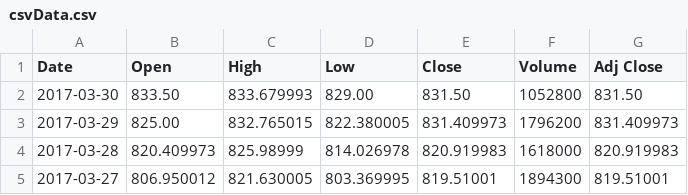
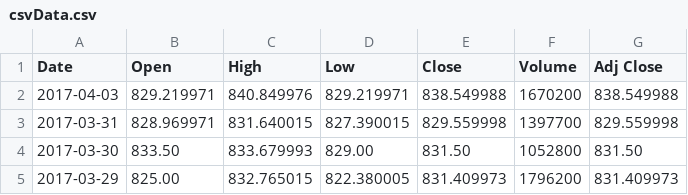
Before and after one commit to ranjitghodke/stockanalysis, a CSV file: csvData.csv, drawn as a sheet; only a part is shown; the shorter side is filled out with more unchanged rows.

```diff
--- a/csvData.csv
+++ b/csvData.csv
@@ -1,2 +1,4 @@
 Date,Open,High,Low,Close,Volume,Adj Close
+2017-04-03,829.219971,840.849976,829.219971,838.549988,1670200,838.549988
+2017-03-31,828.969971,831.640015,827.390015,829.559998,1397700,829.559998
 2017-03-30,833.50,833.679993,829.00,831.50,1052800,831.50
```
Also changed, not shown: 23 other files.
